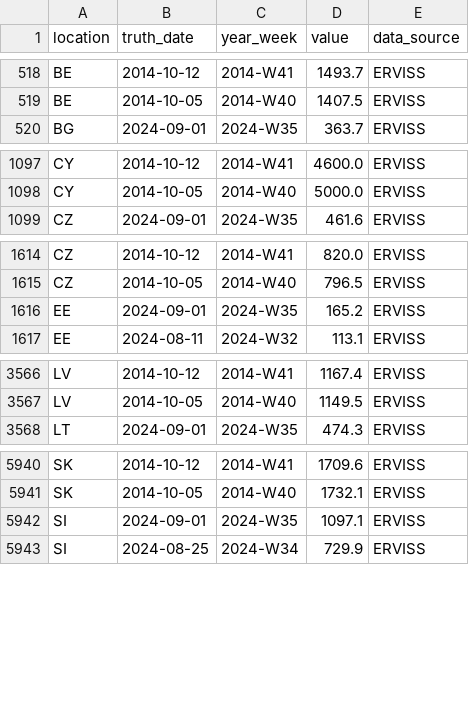
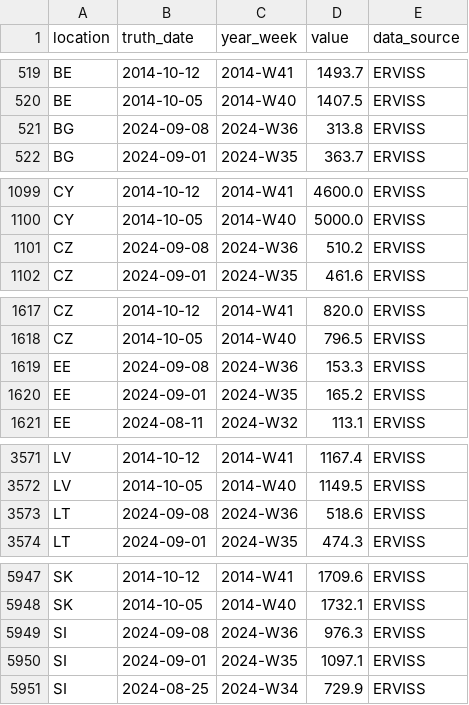
Before and after one commit to european-modelling-hubs/ari-forecast-hub, a CSV file: target-data/latest-ARI_incidence.csv, drawn as a sheet; only a part is shown, gaps mark what is left out; the diff covers the shown part only; the diff names each change by its address in the sheet, - before the commit and + after, or states it on an @@ line.

```diff
--- a/target-data/latest-ARI_incidence.csv
+++ b/target-data/latest-ARI_incidence.csv
+row 521: BG | 2024-09-08 | 2024-W36 | 313.8 | ERVISS
+row 1101: CZ | 2024-09-08 | 2024-W36 | 510.2 | ERVISS
+row 1619: EE | 2024-09-08 | 2024-W36 | 153.3 | ERVISS
+row 3573: LT | 2024-09-08 | 2024-W36 | 518.6 | ERVISS
+row 5949: SI | 2024-09-08 | 2024-W36 | 976.3 | ERVISS
```
Also changed, not shown: 8 added rows and 60 edited cells elsewhere in this file.
